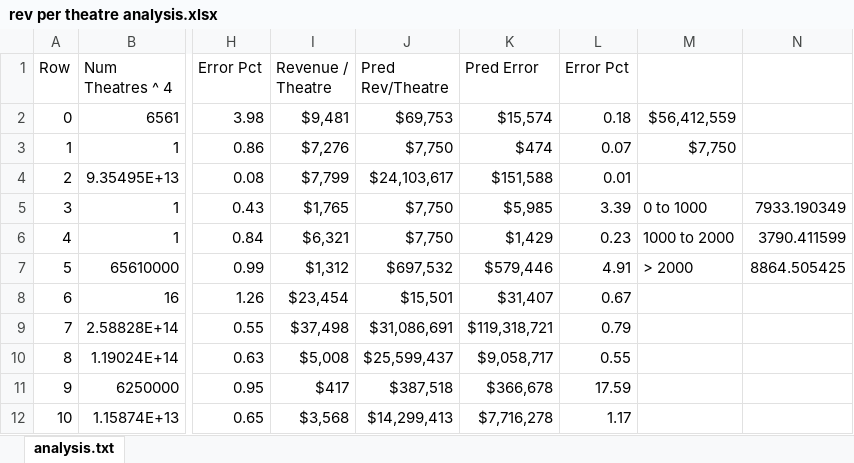
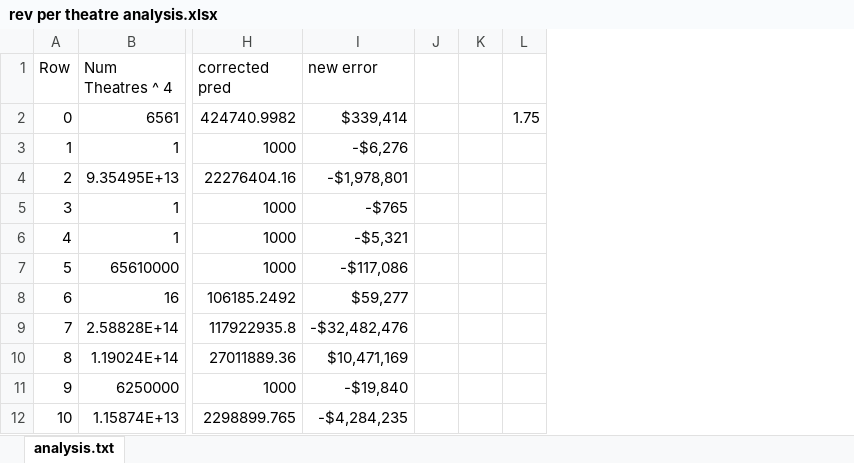
Before and after one commit to wihl/cs181-spring2014, an Excel workbook: Practical2/solution/practical2-code/rev per theatre analysis.xlsx, sheet analysis.txt, drawn as a sheet; only a part is shown, gaps mark what is left out; values as stored, in another font and other column widths than the file's, no borders; charts and pictures and conditional formats not drawn; removed rows and columns are numbered as before the commit, all else as after; the diff names each change by its address in the sheet, - before the commit and + after, or states it on an @@ line.

```diff
--- a/Practical2/solution/practical2-code/rev per theatre analysis.xlsx (sheet analysis.txt)
+++ b/Practical2/solution/practical2-code/rev per theatre analysis.xlsx (sheet analysis.txt)
-column H (Error Pct), rows 2-12: 3.98 | 0.86 | 0.08 | 0.43 | 0.84 | 0.99 | 1.26 | 0.55 | 0.63 | 0.95 | 0.65
-column I (Revenue / Theatre), rows 2-12: $9,481 | $7,276 | $7,799 | $1,765 | $6,321 | $1,312 | $23,454 | $37,498 | $5,008 | $417 | $3,568
-column J (Pred Rev/Theatre), rows 2-12: $69,753 | $7,750 | $24,103,617 | $7,750 | $7,750 | $697,532 | $15,501 | $31,086,691 | $25,599,437 | $387,518 | $14,299,413
-column K (Pred Error), rows 2-12: $15,574 | $474 | $151,588 | $5,985 | $1,429 | $579,446 | $31,407 | $119,318,721 | $9,058,717 | $366,678 | $7,716,278
-column L (Error Pct), rows 2-12: 0.18 | 0.07 | 0.01 | 3.39 | 0.23 | 4.91 | 0.67 | 0.79 | 0.55 | 17.59 | 1.17
-column M, rows 2-7: $56,412,559 | $7,750 |  | 0 to 1000 | 1000 to 2000 | > 2000
-column N, rows 5-7: 7933.190349 | 3790.411599 | 8864.505425
+column H (corrected pred), rows 2-12: 424740.9982 | 1000 | 22276404.16 | 1000 | 1000 | 1000 | 106185.2492 | 117922935.8 | 27011889.36 | 1000 | 2298899.765
+column I (new error), rows 2-12: $339,414 | -$6,276 | -$1,978,801 | -$765 | -$5,321 | -$117,086 | $59,277 | -$32,482,476 | $10,471,169 | -$19,840 | -$4,284,235
+column J, empty
+column K, empty
+column L, row 2: 1.75
```
Also changed, not shown: charts or pictures, Practical2/solution/practical2-code/bb.xlsx, 3 other files.
